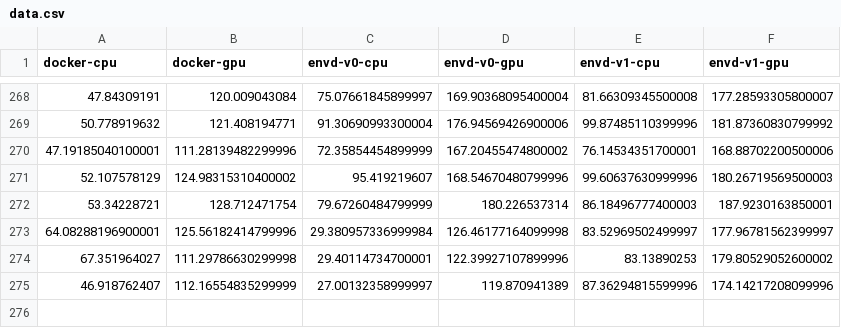
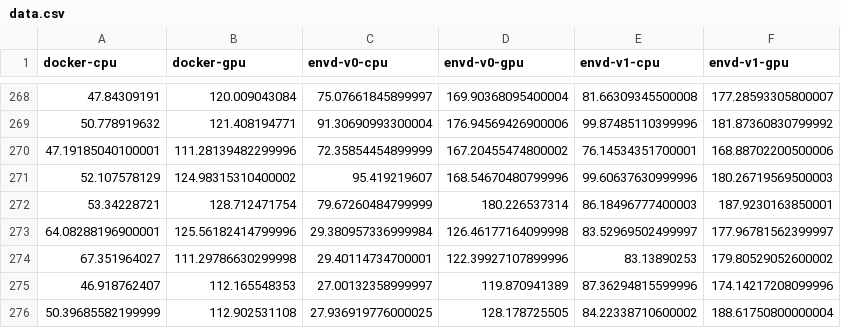
Before and after one commit to tensorchord/envd-nightly, a CSV file: data.csv, drawn as a sheet; only a part is shown, gaps mark what is left out.

Commit message:
CI: update benchmark data and image
Signed-off-by: github-actions-bot <github-actions-bot@users.noreply.github.com>

```diff
--- a/data.csv
+++ b/data.csv
@@ -274,2 +274,3 @@ docker-cpu,docker-gpu,envd-v0-cpu,envd-v0-gpu,envd-v1-cpu,envd-v1-gpu
 67.351964027,111.29786630299998,29.40114734700001,122.39927107899996,83.13890253,179.80529052600002
-46.918762407,112.16554835299999,27.00132358999997,119.870941389,87.36294815599996,174.14217208099996
+46.918762407,112.165548353,27.00132358999997,119.870941389,87.36294815599996,174.14217208099996
+50.39685582199999,112.902531108,27.936919776000025,128.178725505,84.22338710600002,188.61750800000004
```
Also changed, not shown: 1 other file.
